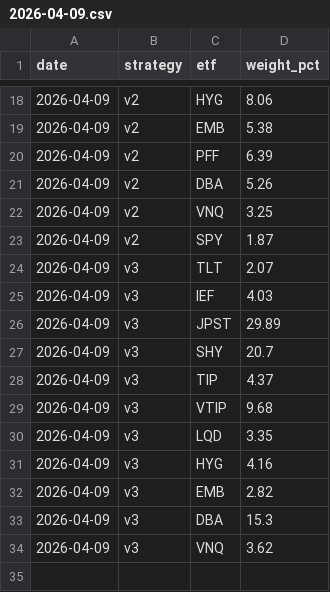
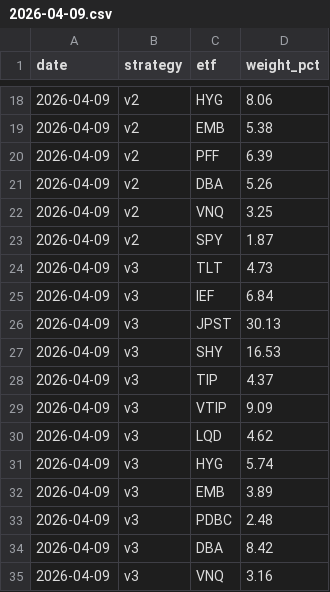
Before and after one commit to magnusbmorsund/bond-trading, a CSV file: positions/2026-04-09.csv, drawn as a sheet; only a part is shown, gaps mark what is left out.

```diff
--- a/positions/2026-04-09.csv
+++ b/positions/2026-04-09.csv
@@ -23,12 +23,13 @@ date,strategy,etf,weight_pct
 2026-04-09,v2,SPY,1.87
-2026-04-09,v3,TLT,2.07
-2026-04-09,v3,IEF,4.03
-2026-04-09,v3,JPST,29.89
-2026-04-09,v3,SHY,20.7
+2026-04-09,v3,TLT,4.73
+2026-04-09,v3,IEF,6.84
+2026-04-09,v3,JPST,30.13
+2026-04-09,v3,SHY,16.53
 2026-04-09,v3,TIP,4.37
-2026-04-09,v3,VTIP,9.68
-2026-04-09,v3,LQD,3.35
-2026-04-09,v3,HYG,4.16
-2026-04-09,v3,EMB,2.82
-2026-04-09,v3,DBA,15.3
-2026-04-09,v3,VNQ,3.62
+2026-04-09,v3,VTIP,9.09
+2026-04-09,v3,LQD,4.62
+2026-04-09,v3,HYG,5.74
+2026-04-09,v3,EMB,3.89
+2026-04-09,v3,PDBC,2.48
+2026-04-09,v3,DBA,8.42
+2026-04-09,v3,VNQ,3.16
```
Also changed, not shown: positions/history.csv.
